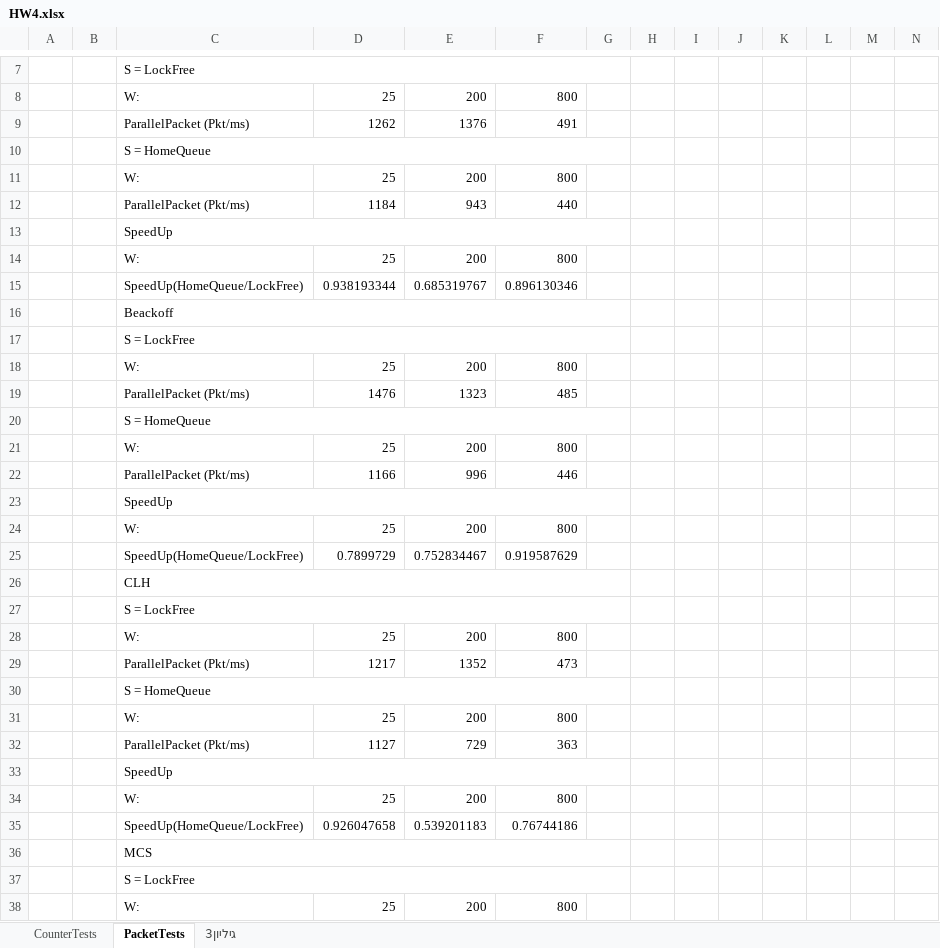
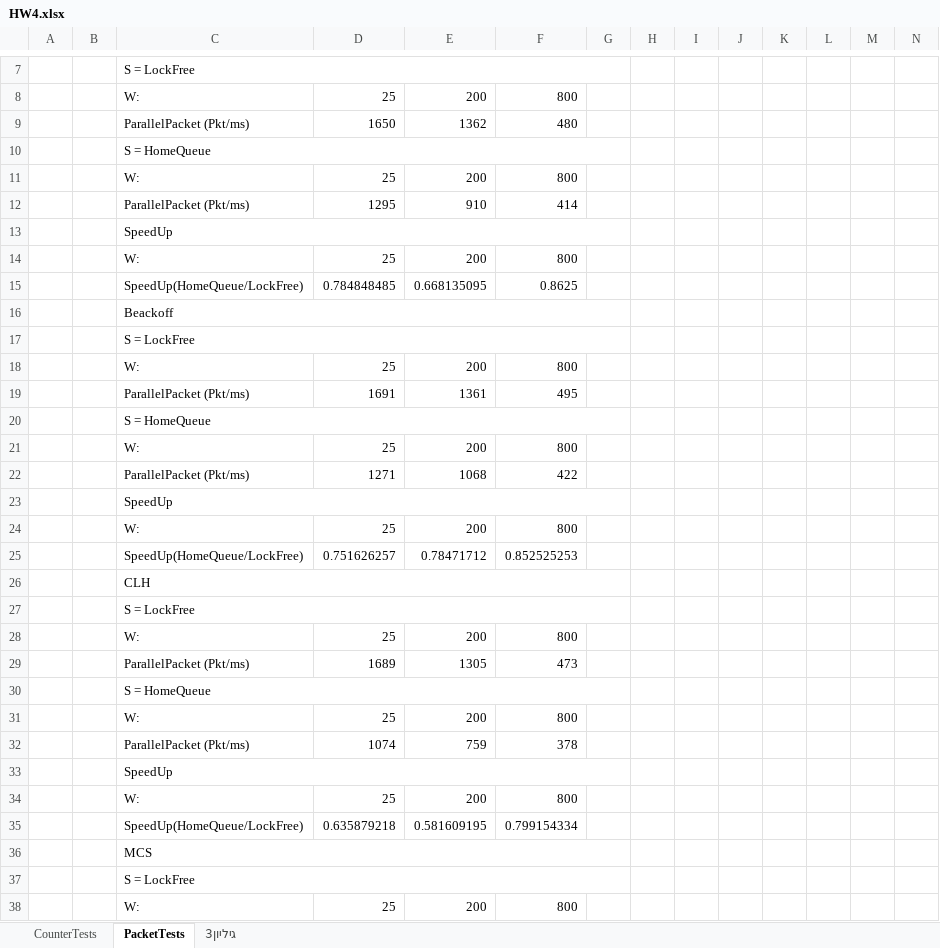
Before and after one commit to guyreuven/MPP_HW3, an Excel workbook: Results/HW4.xlsx, sheet PacketTests, drawn as a sheet; only a part is shown, gaps mark what is left out; values as stored, in another font and other column widths than the file's, no cell formats; charts and pictures not drawn; removed rows and columns are numbered as before the commit, all else as after; rows hold the shown columns only; the diff covers the shown part only; the diff names each change by its address in the sheet, - before the commit and + after, or states it on an @@ line.

Commit message:
Updated Packet tests

```diff
--- a/Results/HW4.xlsx (sheet PacketTests)
+++ b/Results/HW4.xlsx (sheet PacketTests)
-row 9:  |  | ParallelPacket (Pkt/ms) | 1262 | 1376 | 491
+row 9:  |  | ParallelPacket (Pkt/ms) | 1650 | 1362 | 480
-row 12:  |  | ParallelPacket (Pkt/ms) | 1184 | 943 | 440
+row 12:  |  | ParallelPacket (Pkt/ms) | 1295 | 910 | 414
-row 15:  |  | SpeedUp(HomeQueue/LockFree) | 0.938193344 | 0.685319767 | 0.896130346
+row 15:  |  | SpeedUp(HomeQueue/LockFree) | 0.784848485 | 0.668135095 | 0.8625
-row 19:  |  | ParallelPacket (Pkt/ms) | 1476 | 1323 | 485
+row 19:  |  | ParallelPacket (Pkt/ms) | 1691 | 1361 | 495
-row 22:  |  | ParallelPacket (Pkt/ms) | 1166 | 996 | 446
+row 22:  |  | ParallelPacket (Pkt/ms) | 1271 | 1068 | 422
-row 25:  |  | SpeedUp(HomeQueue/LockFree) | 0.7899729 | 0.752834467 | 0.919587629
+row 25:  |  | SpeedUp(HomeQueue/LockFree) | 0.751626257 | 0.78471712 | 0.852525253
-D29: 1217
+D29: 1689
-E29: 1352
+E29: 1305
-row 32:  |  | ParallelPacket (Pkt/ms) | 1127 | 729 | 363
+row 32:  |  | ParallelPacket (Pkt/ms) | 1074 | 759 | 378
-row 35:  |  | SpeedUp(HomeQueue/LockFree) | 0.926047658 | 0.539201183 | 0.76744186
+row 35:  |  | SpeedUp(HomeQueue/LockFree) | 0.635879218 | 0.581609195 | 0.799154334
```
Also changed, not shown: 6 added rows, 6 removed rows, 10 edited cells and merged cells elsewhere in this sheet, sheet CounterTests, cell formats, charts or pictures, 3 other files.
